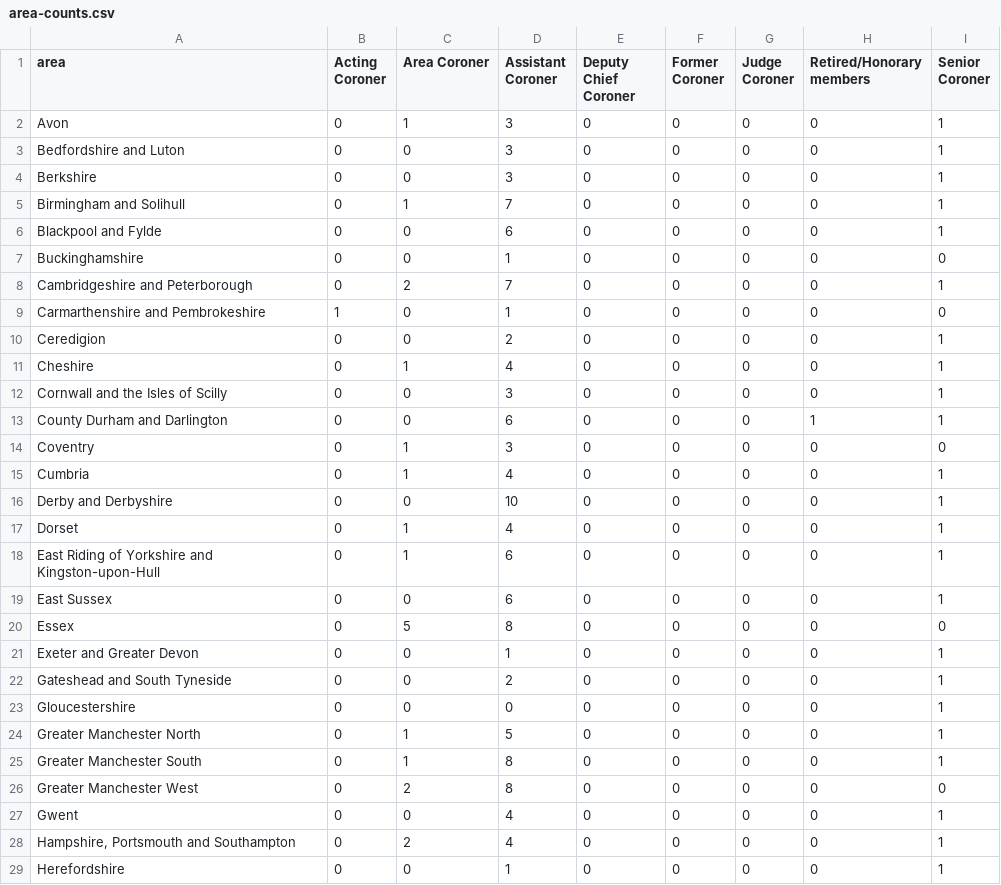
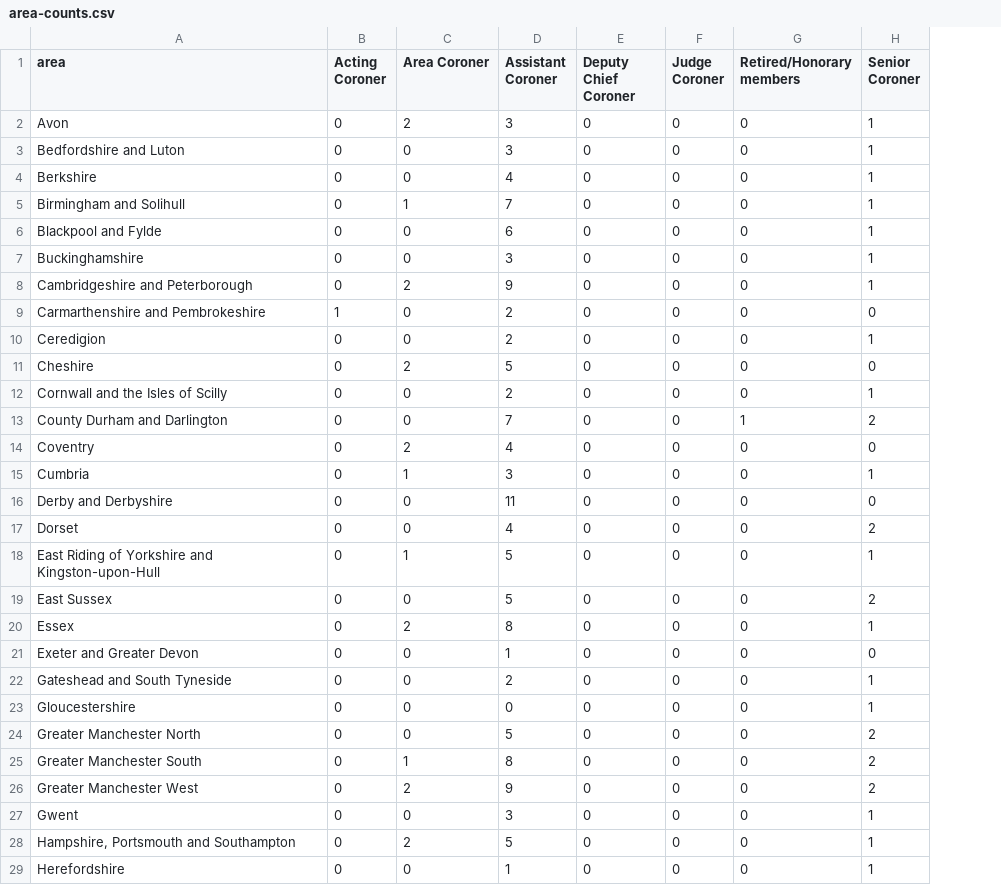
Before and after one commit to maxafanasiev/test_actions, a CSV file: src/analyse/counts/data/name/area-counts.csv, drawn as a sheet; only a part is shown; removed rows and columns are numbered as before the commit, all else as after; the diff covers the shown part only; the diff names each change by its address in the sheet, - before the commit and + after, or states it on an @@ line.

```diff
--- a/src/analyse/counts/data/name/area-counts.csv
+++ b/src/analyse/counts/data/name/area-counts.csv
-column F (Former Coroner), rows 2-29: all 0
-C2 (Area Coroner): 1
+C2 (Area Coroner): 2
-D4 (Assistant Coroner): 3
+D4 (Assistant Coroner): 4
-D7 (Assistant Coroner): 1
+D7 (Assistant Coroner): 3
-H7 (Senior Coroner): 0
+H7 (Senior Coroner): 1
-D8 (Assistant Coroner): 7
+D8 (Assistant Coroner): 9
-D9 (Assistant Coroner): 1
+D9 (Assistant Coroner): 2
-C11 (Area Coroner): 1
+C11 (Area Coroner): 2
-D11 (Assistant Coroner): 4
+D11 (Assistant Coroner): 5
-H11 (Senior Coroner): 1
+H11 (Senior Coroner): 0
-D12 (Assistant Coroner): 3
+D12 (Assistant Coroner): 2
-D13 (Assistant Coroner): 6
+D13 (Assistant Coroner): 7
-H13 (Senior Coroner): 1
+H13 (Senior Coroner): 2
-C14 (Area Coroner): 1
+C14 (Area Coroner): 2
-D14 (Assistant Coroner): 3
+D14 (Assistant Coroner): 4
-D15 (Assistant Coroner): 4
+D15 (Assistant Coroner): 3
-D16 (Assistant Coroner): 10
+D16 (Assistant Coroner): 11
-H16 (Senior Coroner): 1
+H16 (Senior Coroner): 0
-C17 (Area Coroner): 1
+C17 (Area Coroner): 0
-H17 (Senior Coroner): 1
+H17 (Senior Coroner): 2
-D18:D19 (Assistant Coroner): 6
+D18:D19 (Assistant Coroner): 5
-H19 (Senior Coroner): 1
+H19 (Senior Coroner): 2
-C20 (Area Coroner): 5
+C20 (Area Coroner): 2
-H20 (Senior Coroner): 0
+H20 (Senior Coroner): 1
-H21 (Senior Coroner): 1
+H21 (Senior Coroner): 0
-C24 (Area Coroner): 1
+C24 (Area Coroner): 0
-H24:H25 (Senior Coroner): 1
+H24:H25 (Senior Coroner): 2
-D26 (Assistant Coroner): 8
+D26 (Assistant Coroner): 9
-H26 (Senior Coroner): 0
+H26 (Senior Coroner): 2
-D27 (Assistant Coroner): 4
+D27 (Assistant Coroner): 3
-D28 (Assistant Coroner): 4
+D28 (Assistant Coroner): 5
```
Also changed, not shown: 2 removed rows and 48 edited cells elsewhere in this file, src/analyse/counts/data/area/area-years.csv, src/analyse/counts/data/name/name-counts.csv, 28 other files.
